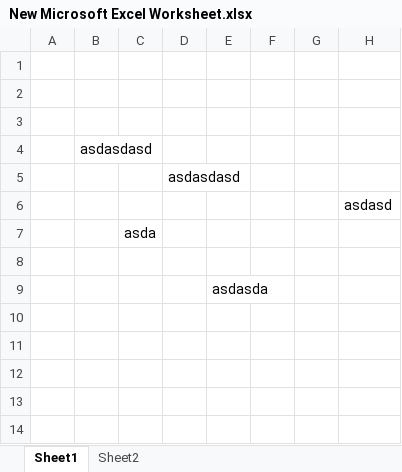
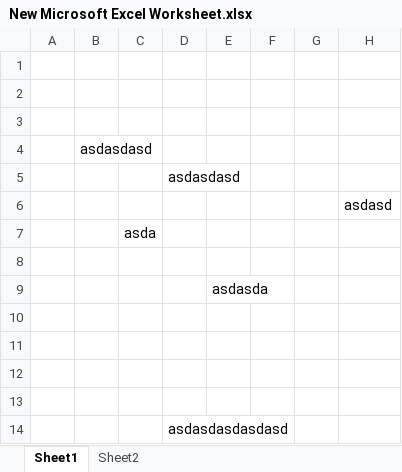
Before and after one commit to MrHelper/ExcelTest, an Excel workbook: New Microsoft Excel Worksheet.xlsx, sheet Sheet1, drawn as a sheet; values as stored, in another font and other column widths than the file's, no borders; the diff names each change by its address in the sheet, - before the commit and + after, or states it on an @@ line.

Commit message:
edit

```diff
--- a/New Microsoft Excel Worksheet.xlsx (sheet Sheet1)
+++ b/New Microsoft Excel Worksheet.xlsx (sheet Sheet1)
+row 10: (empty)
+row 11: (empty)
+row 12: (empty)
+row 13: (empty)
+row 14:  |  |  | asdasdasdasdasd
```
